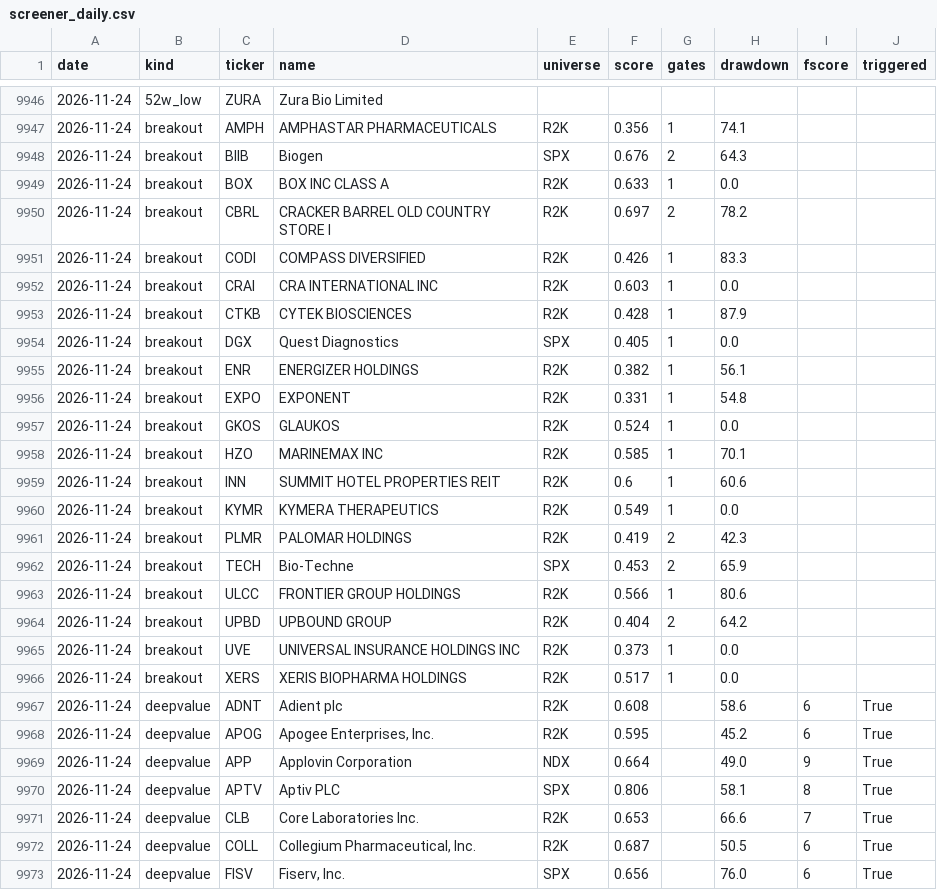
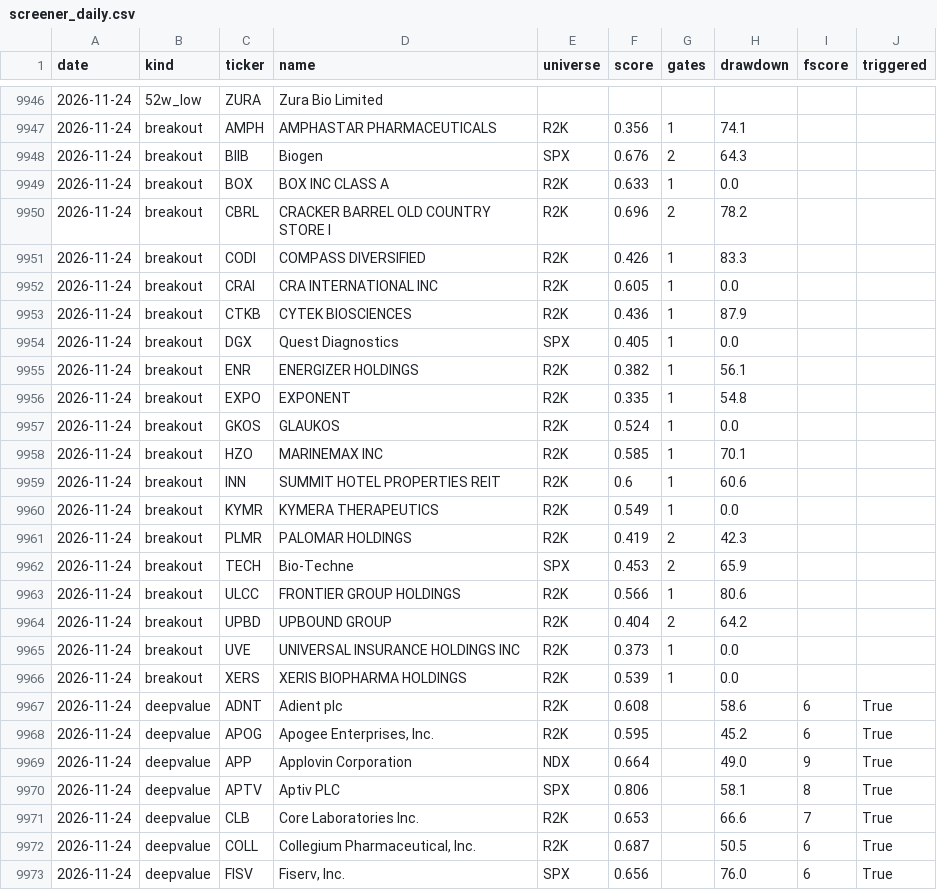
Before and after one commit to panzeeeeee/researchdashboard, a CSV file: history/screener_daily.csv, drawn as a sheet; only a part is shown, gaps mark what is left out.

```diff
--- a/history/screener_daily.csv
+++ b/history/screener_daily.csv
@@ -9949,9 +9949,9 @@ date,kind,ticker,name,universe,score,gates,drawdown,fscore,triggered
 2026-11-24,breakout,BOX,BOX INC CLASS A,R2K,0.633,1,0.0,,
-2026-11-24,breakout,CBRL,CRACKER BARREL OLD COUNTRY STORE I,R2K,0.697,2,78.2,,
+2026-11-24,breakout,CBRL,CRACKER BARREL OLD COUNTRY STORE I,R2K,0.696,2,78.2,,
 2026-11-24,breakout,CODI,COMPASS DIVERSIFIED,R2K,0.426,1,83.3,,
-2026-11-24,breakout,CRAI,CRA INTERNATIONAL INC,R2K,0.603,1,0.0,,
-2026-11-24,breakout,CTKB,CYTEK BIOSCIENCES,R2K,0.428,1,87.9,,
+2026-11-24,breakout,CRAI,CRA INTERNATIONAL INC,R2K,0.605,1,0.0,,
+2026-11-24,breakout,CTKB,CYTEK BIOSCIENCES,R2K,0.436,1,87.9,,
 2026-11-24,breakout,DGX,Quest Diagnostics,SPX,0.405,1,0.0,,
 2026-11-24,breakout,ENR,ENERGIZER HOLDINGS,R2K,0.382,1,56.1,,
-2026-11-24,breakout,EXPO,EXPONENT,R2K,0.331,1,54.8,,
+2026-11-24,breakout,EXPO,EXPONENT,R2K,0.335,1,54.8,,
 2026-11-24,breakout,GKOS,GLAUKOS,R2K,0.524,1,0.0,,
@@ -9965,3 +9965,3 @@ date,kind,ticker,name,universe,score,gates,drawdown,fscore,triggered
 2026-11-24,breakout,UVE,UNIVERSAL INSURANCE HOLDINGS INC,R2K,0.373,1,0.0,,
-2026-11-24,breakout,XERS,XERIS BIOPHARMA HOLDINGS,R2K,0.517,1,0.0,,
+2026-11-24,breakout,XERS,XERIS BIOPHARMA HOLDINGS,R2K,0.539,1,0.0,,
 2026-11-24,deepvalue,ADNT,Adient plc,R2K,0.608,,58.6,6,True
```
Also changed, not shown: history/market_daily.csv, 29 other files.
